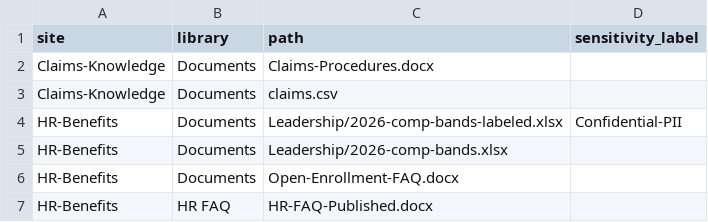
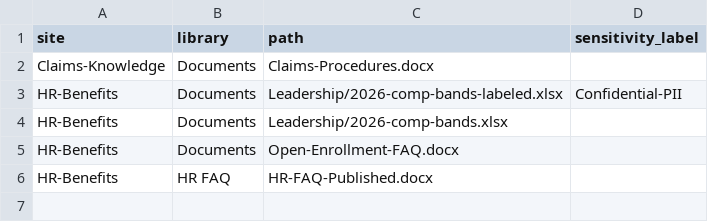
Before and after one commit to solliancenet/copilot-studio-shadow-agents-workshop, a CSV file: worksheets/artifact-pack/files-export.csv, drawn as a sheet; the diff names each change by its address in the sheet, - before the commit and + after, or states it on an @@ line.

```diff
--- a/worksheets/artifact-pack/files-export.csv
+++ b/worksheets/artifact-pack/files-export.csv
-row 3: Claims-Knowledge | Documents | claims.csv
```
Also changed, not shown: 3 other files.
